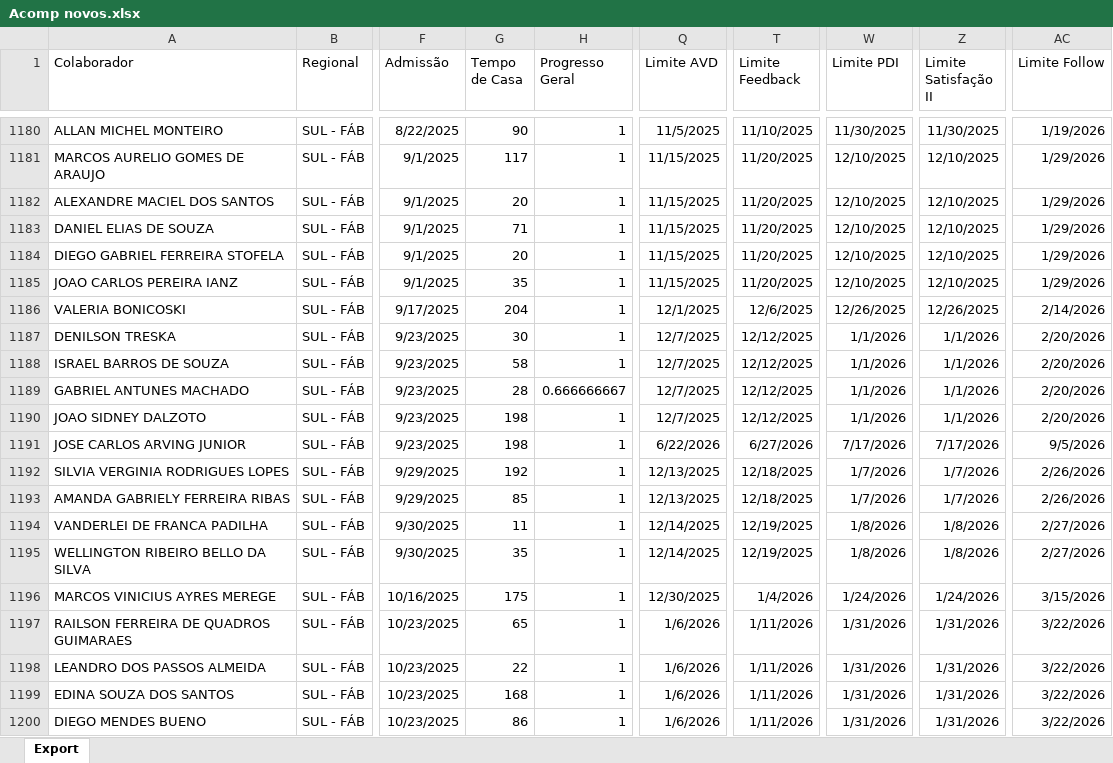
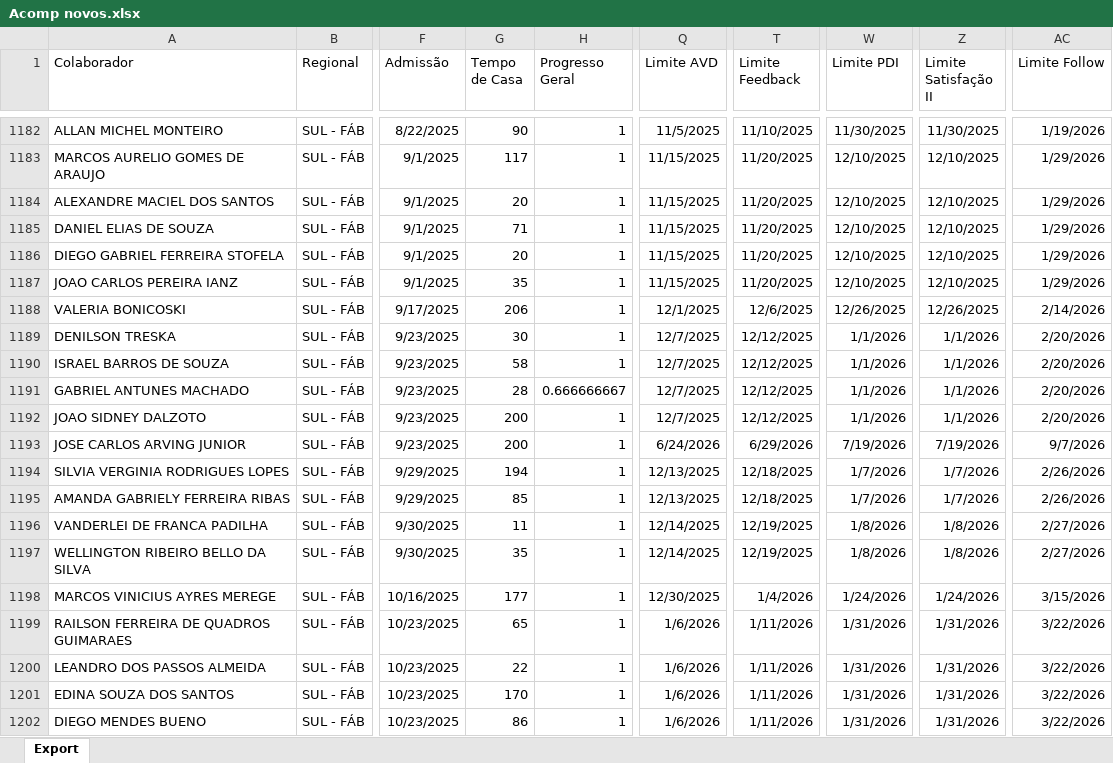
Before and after one commit to Bruna-gzr/dashboard-skap, an Excel workbook: data/Acomp novos.xlsx, sheet Export, drawn as a sheet; only a part is shown, gaps mark what is left out; values as stored, in another font and other column widths than the file's, no borders; addresses are those after the commit; the diff covers the shown part only; the diff names each change by its address in the sheet, - before the commit and + after, or states it on an @@ line.

```diff
--- a/data/Acomp novos.xlsx (sheet Export)
+++ b/data/Acomp novos.xlsx (sheet Export)
-G1188 (Tempo de Casa): 204
+G1188 (Tempo de Casa): 206
-G1192:G1193 (Tempo de Casa): 198
+G1192:G1193 (Tempo de Casa): 200
-Q1193 (Limite AVD): 6/22/2026
+Q1193 (Limite AVD): 6/24/2026
-T1193 (Limite Feedback): 6/27/2026
+T1193 (Limite Feedback): 6/29/2026
-W1193 (Limite PDI): 7/17/2026
+W1193 (Limite PDI): 7/19/2026
-Z1193 (Limite Satisfação II): 7/17/2026
+Z1193 (Limite Satisfação II): 7/19/2026
-AC1193 (Limite Follow): 9/5/2026
+AC1193 (Limite Follow): 9/7/2026
-G1194 (Tempo de Casa): 192
+G1194 (Tempo de Casa): 194
-G1198 (Tempo de Casa): 175
+G1198 (Tempo de Casa): 177
-G1201 (Tempo de Casa): 168
+G1201 (Tempo de Casa): 170
```
Also changed, not shown: 7 added rows and 913 edited cells elsewhere in this sheet, data/Base colaboradores ativos.xlsx, data/Bate papo mentor.xlsx, 6 other files.
